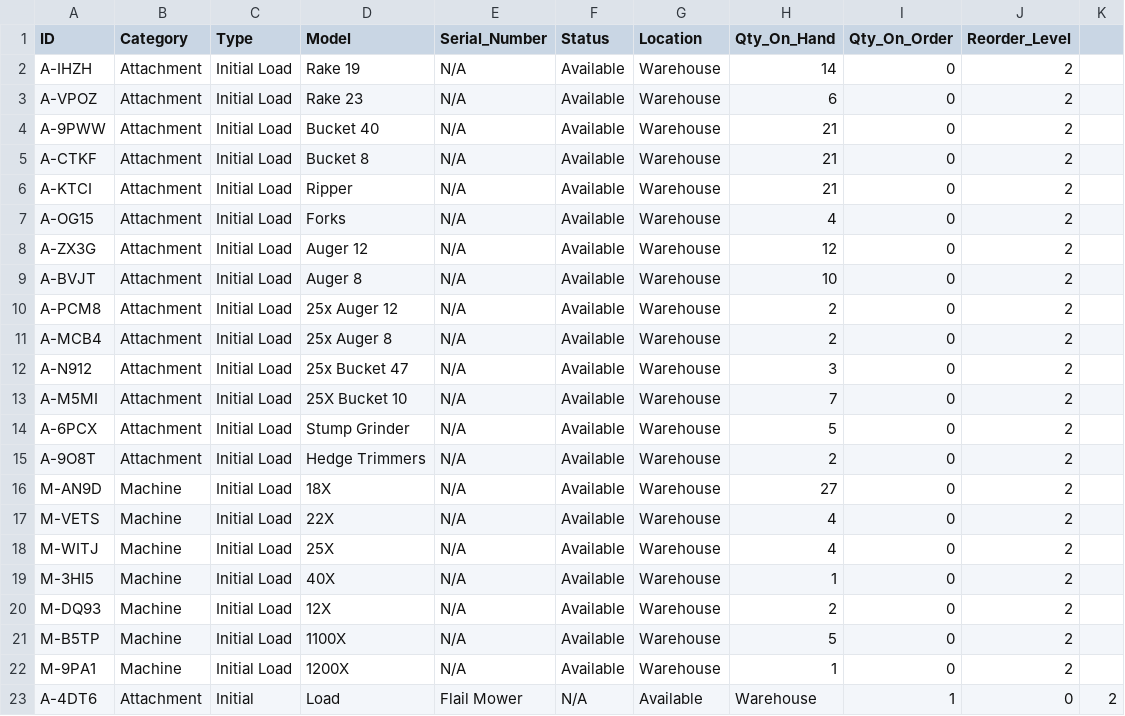
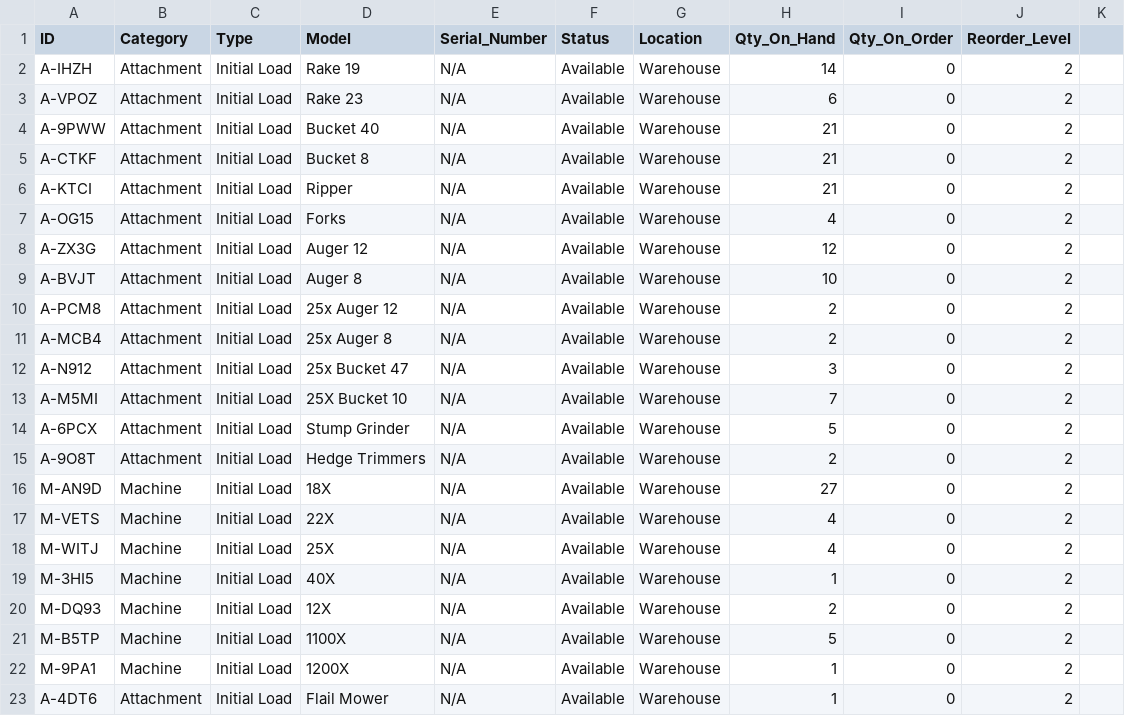
Before and after one commit to Andersonfarms/Bull-Inventory-System, a CSV file: bull_inventory.csv, drawn as a sheet.

Commit message:
Update bull_inventory.csv

```diff
--- a/bull_inventory.csv
+++ b/bull_inventory.csv
@@ -22,2 +22,2 @@ M-B5TP,Machine,Initial Load,1100X,N/A,Available,Warehouse,5,0,2
 M-9PA1,Machine,Initial Load,1200X,N/A,Available,Warehouse,1,0,2
-A-4DT6,Attachment,Initial,Load,Flail Mower,N/A,Available,Warehouse,1,0,2
+A-4DT6,Attachment,Initial Load,Flail Mower,N/A,Available,Warehouse,1,0,2
```
